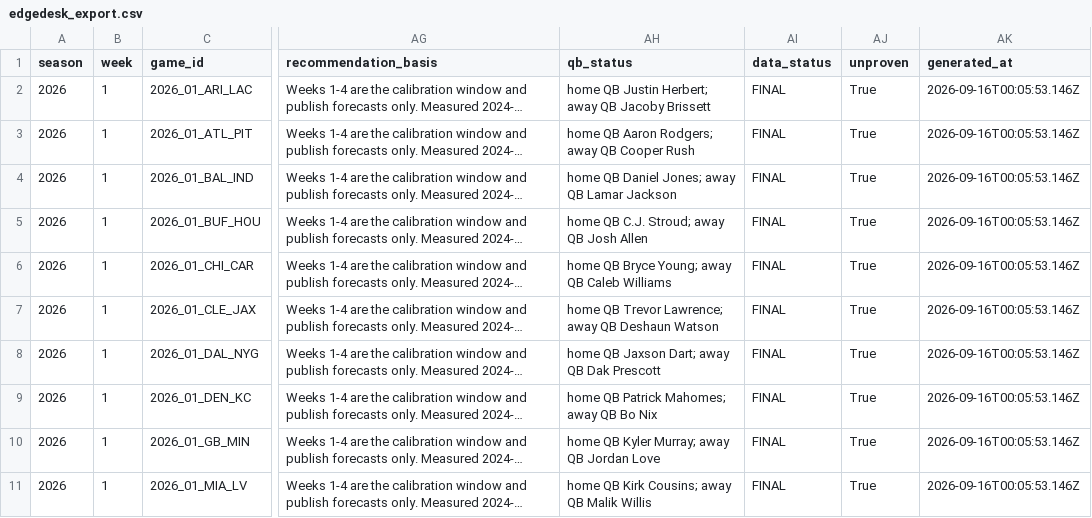
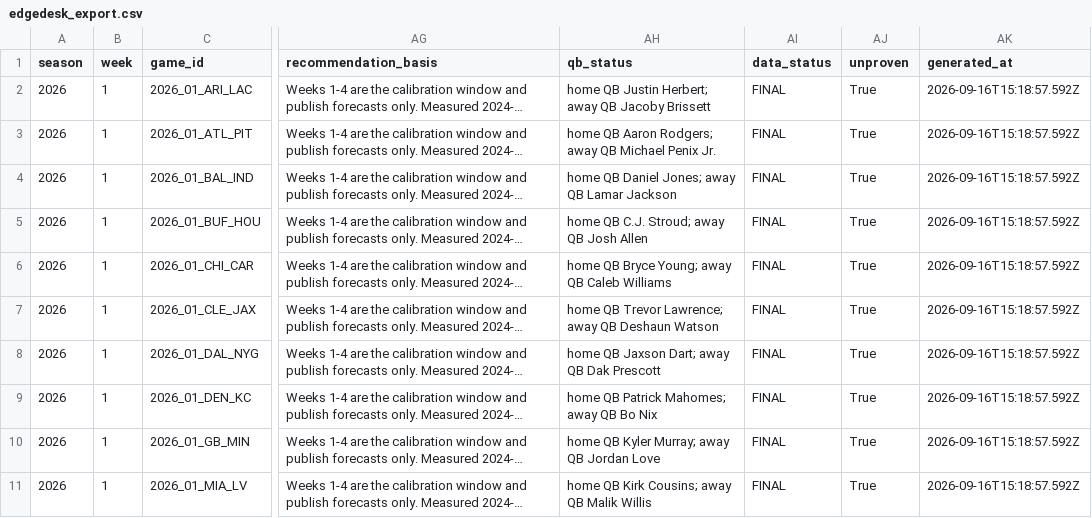
Before and after one commit to azcal/mbm-nfl, a CSV file: logs/edgedesk_export.csv, drawn as a sheet; only a part is shown, gaps mark what is left out; long unchanged cells end in …; the diff covers the shown part only; the diff names each change by its address in the sheet, - before the commit and + after, or states it on an @@ line.

```diff
--- a/logs/edgedesk_export.csv
+++ b/logs/edgedesk_export.csv
-AK2:AK11 (generated_at): 2026-09-16T00:05:53.146Z
+AK2:AK11 (generated_at): 2026-09-16T15:18:57.592Z
-AH3 (qb_status): home QB Aaron Rodgers; away QB Cooper Rush
+AH3 (qb_status): home QB Aaron Rodgers; away QB Michael Penix Jr.
```
Also changed, not shown: 143 edited cells elsewhere in this file, logs/alt_grid.csv, logs/picks.csv, 6 other files.
